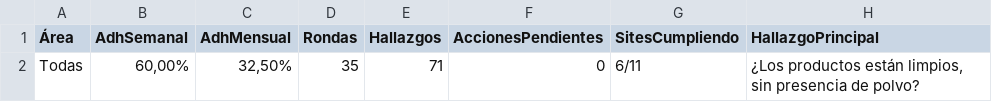
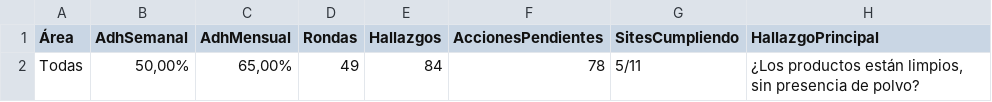
Before and after one commit to cristiancornejomercado-sys/dashboard-ronda-calidad, a CSV file: dashboard_kpi.csv, drawn as a sheet; removed rows and columns are numbered as before the commit, all else as after; the diff names each change by its address in the sheet, - before the commit and + after, or states it on an @@ line.

```diff
--- a/dashboard_kpi.csv
+++ b/dashboard_kpi.csv
-row 2: Todas | 60,00% | 32,50% | 35 | 71 | 0 | 6/11 | ¿Los productos están limpios, sin presencia de polvo?
+row 2: Todas | 50,00% | 65,00% | 49 | 84 | 78 | 5/11 | ¿Los productos están limpios, sin presencia de polvo?
```
Also changed, not shown: acciones.csv, hallazgos_area_site.csv, 5 other files.
